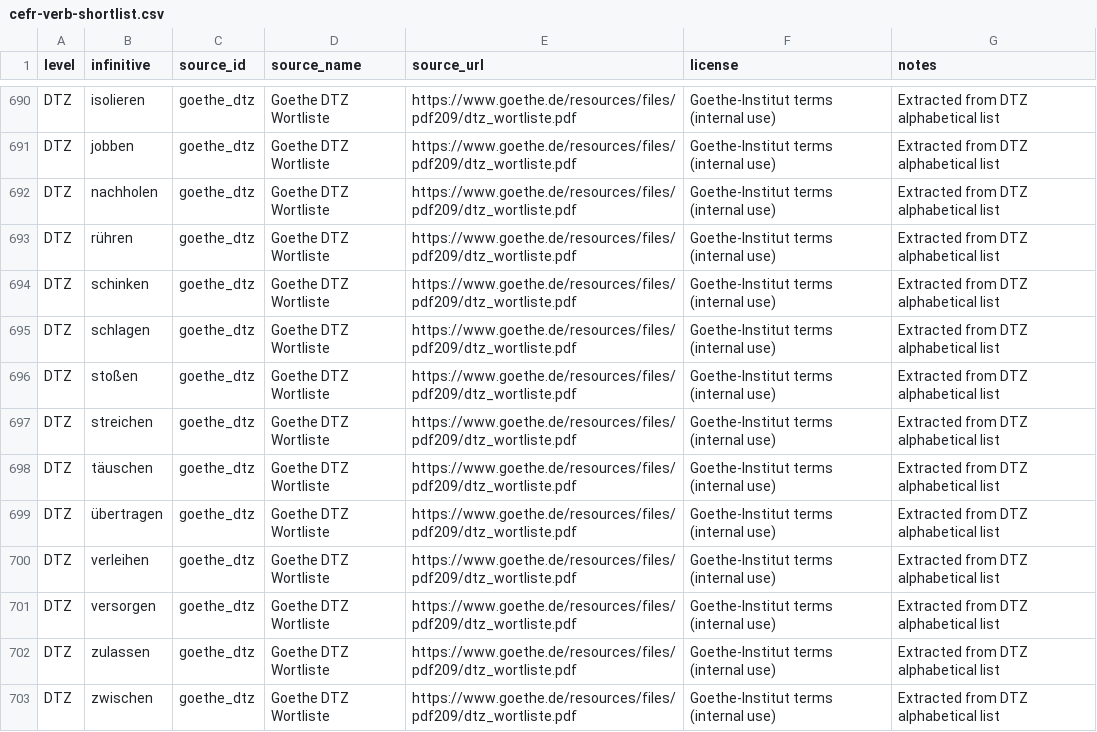
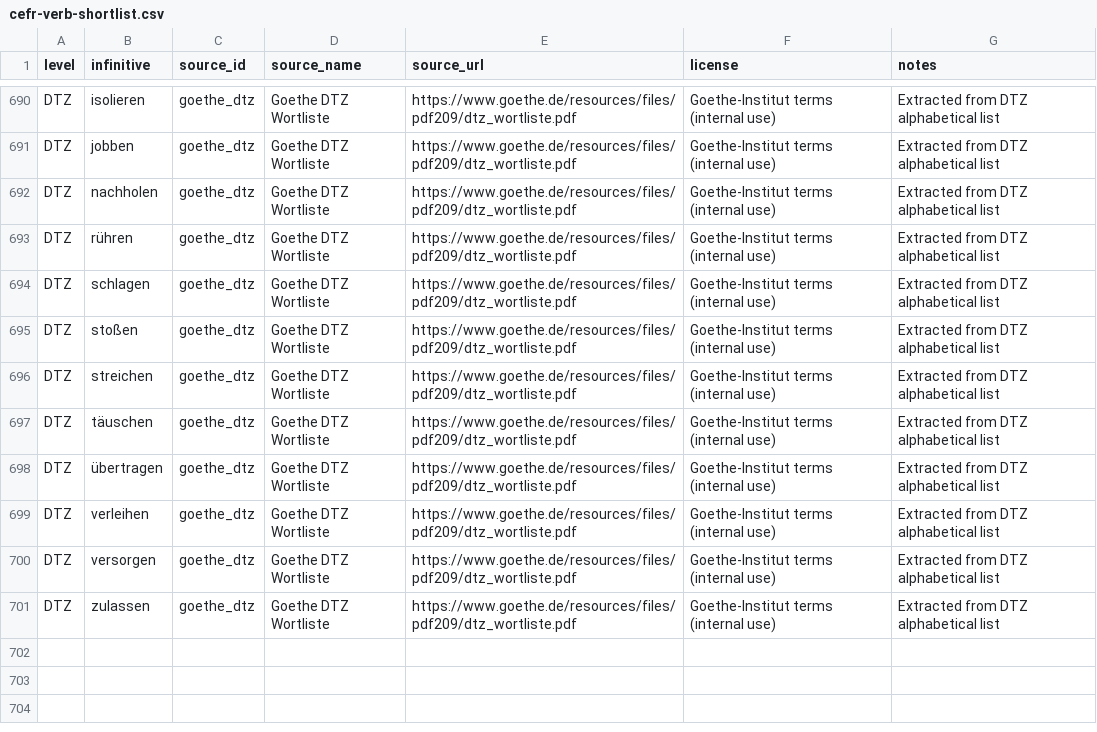
Before and after one commit to abulhawa/GermanVerbMaster, a CSV file: docs/verb-corpus/cefr-verb-shortlist.csv, drawn as a sheet; only a part is shown, gaps mark what is left out; the diff names each change by its address in the sheet, - before the commit and + after, or states it on an @@ line.

Commit message:
chore: filter dtz verb uniques

```diff
--- a/docs/verb-corpus/cefr-verb-shortlist.csv
+++ b/docs/verb-corpus/cefr-verb-shortlist.csv
-row 694: DTZ | schinken | goethe_dtz | Goethe DTZ Wortliste | https://www.goethe.de/resources/files/pdf209/dtz_wortliste.pdf | Goethe-Institut terms (internal use) | Extracted from DTZ alphabetical list
-row 703: DTZ | zwischen | goethe_dtz | Goethe DTZ Wortliste | https://www.goethe.de/resources/files/pdf209/dtz_wortliste.pdf | Goethe-Institut terms (internal use) | Extracted from DTZ alphabetical list
```
Also changed, not shown: docs/verb-corpus/dtz-verb-overlap.csv, 4 other files.
